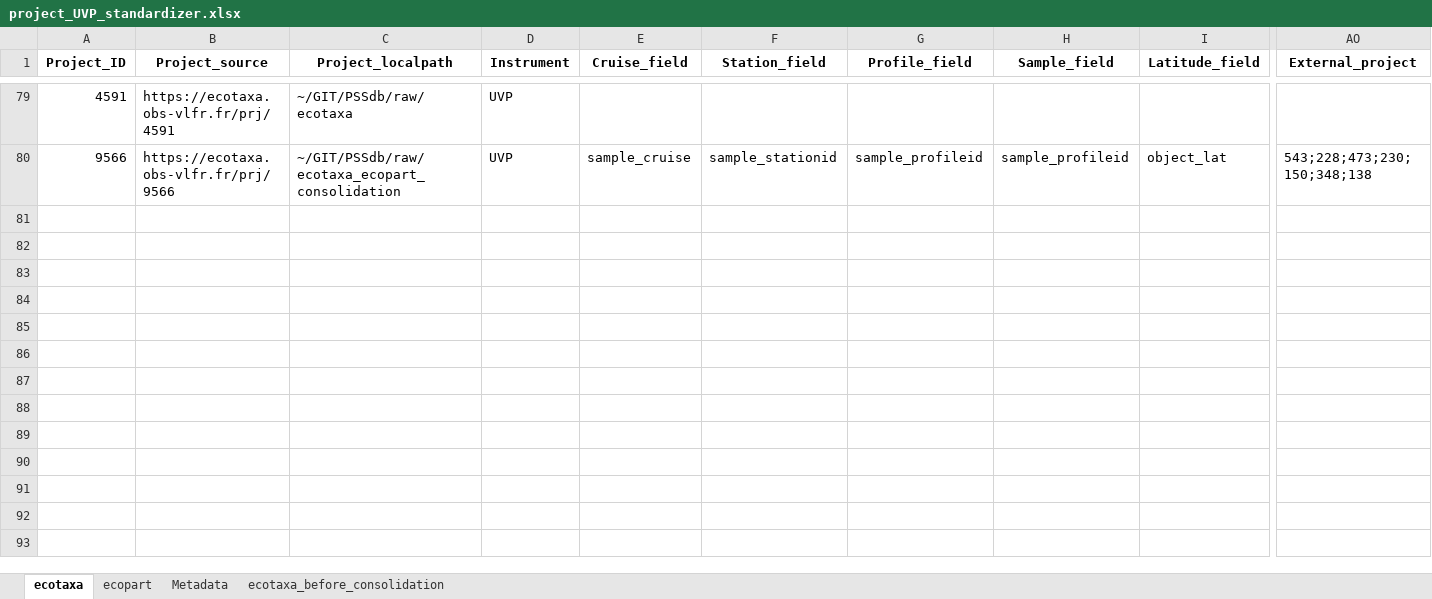
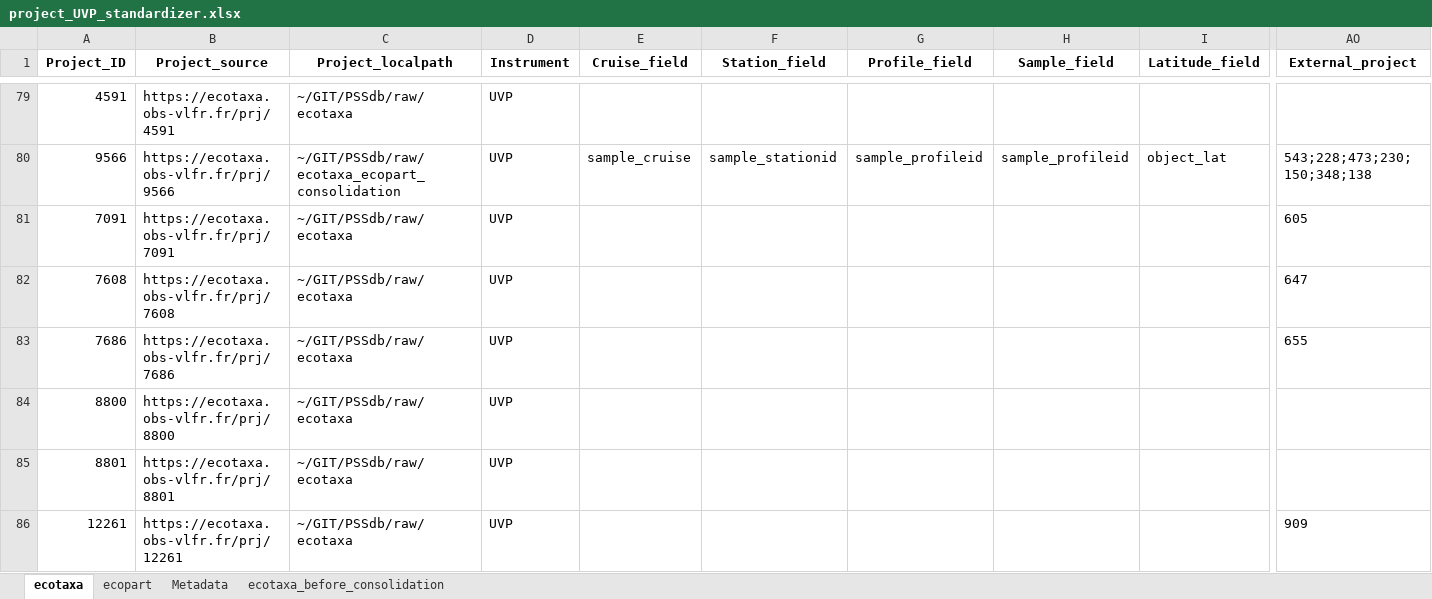
Before and after one commit to jessluo/PSSdb, an Excel workbook: raw/project_UVP_standardizer.xlsx, sheet ecotaxa, drawn as a sheet; only a part is shown, gaps mark what is left out; values as stored, in another font and other column widths than the file's, no borders; rows hold the shown columns only; the diff names each change by its address in the sheet, - before the commit and + after, or states it on an @@ line.

```diff
--- a/raw/project_UVP_standardizer.xlsx (sheet ecotaxa)
+++ b/raw/project_UVP_standardizer.xlsx (sheet ecotaxa)
+row 81: 7091 | https://ecotaxa.obs-vlfr.fr/prj/7091 | ~/GIT/PSSdb/raw/ecotaxa | UVP |  |  |  |  |  | 605
+row 82: 7608 | https://ecotaxa.obs-vlfr.fr/prj/7608 | ~/GIT/PSSdb/raw/ecotaxa | UVP |  |  |  |  |  | 647
+row 83: 7686 | https://ecotaxa.obs-vlfr.fr/prj/7686 | ~/GIT/PSSdb/raw/ecotaxa | UVP |  |  |  |  |  | 655
+row 84: 8800 | https://ecotaxa.obs-vlfr.fr/prj/8800 | ~/GIT/PSSdb/raw/ecotaxa | UVP
+row 85: 8801 | https://ecotaxa.obs-vlfr.fr/prj/8801 | ~/GIT/PSSdb/raw/ecotaxa | UVP
+row 86: 12261 | https://ecotaxa.obs-vlfr.fr/prj/12261 | ~/GIT/PSSdb/raw/ecotaxa | UVP |  |  |  |  |  | 909
```
Also changed, not shown: sheet ecopart, raw/project_FlowCam_standardizer.xlsx, raw/project_IFCB_standardizer.xlsx, 4 other files.
